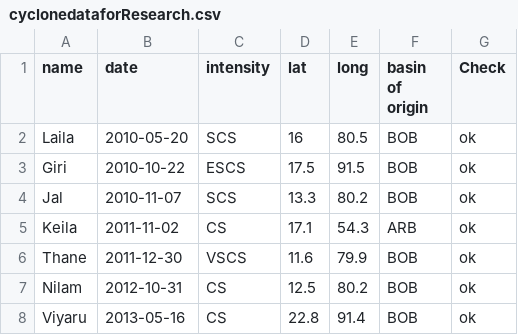
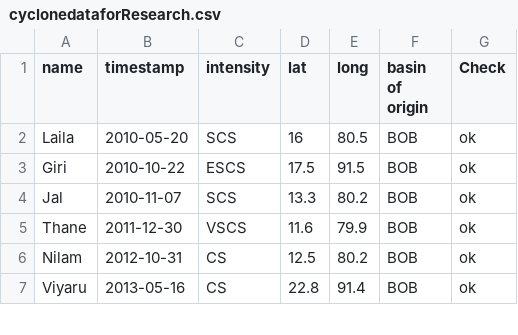
Before and after one commit to siddarthpx219/Research-Project, a CSV file: cyclonedataforResearch.csv, drawn as a sheet; only a part is shown.

```diff
--- a/cyclonedataforResearch.csv
+++ b/cyclonedataforResearch.csv
@@ -1,2 +1,2 @@
-name,date,intensity,lat,long,basin of origin,Check
+name,timestamp,intensity,lat,long,basin of origin,Check
 Laila,2010-05-20,SCS,16,80.5,BOB,ok
@@ -4,3 +4,2 @@ Giri,2010-10-22,ESCS,17.5,91.5,BOB,ok
 Jal,2010-11-07,SCS,13.3,80.2,BOB,ok
-Keila,2011-11-02,CS,17.1,54.3,ARB,ok
 Thane,2011-12-30,VSCS,11.6,79.9,BOB,ok
```
Also changed, not shown: 4 other files.
